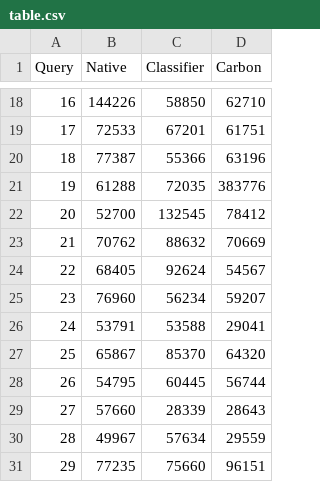
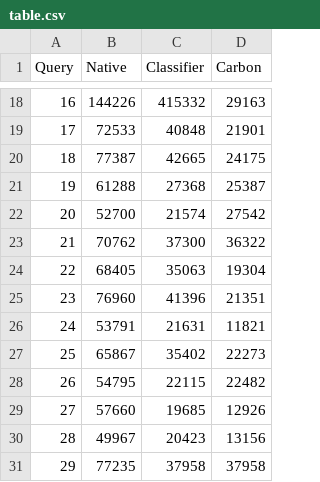
Before and after one commit to mspruc/varibo-plotting, a CSV file: data/tpch/table.csv, drawn as a sheet; only a part is shown, gaps mark what is left out; the diff covers the shown part only.

```diff
--- a/data/tpch/table.csv
+++ b/data/tpch/table.csv
@@ -18,14 +18,14 @@ Query	Native	Classifier	Carbon
-16	144226	58850	62710
-17	72533	67201	61751
-18	77387	55366	63196
-19	61288	72035	383776
-20	52700	132545	78412
-21	70762	88632	70669
-22	68405	92624	54567
-23	76960	56234	59207
-24	53791	53588	29041
-25	65867	85370	64320
-26	54795	60445	56744
-27	57660	28339	28643
-28	49967	57634	29559
-29	77235	75660	96151
+16	144226	415332	29163
+17	72533	40848	21901
+18	77387	42665	24175
+19	61288	27368	25387
+20	52700	21574	27542
+21	70762	37300	36322
+22	68405	35063	19304
+23	76960	41396	21351
+24	53791	21631	11821
+25	65867	35402	22273
+26	54795	22115	22482
+27	57660	19685	12926
+28	49967	20423	13156
+29	77235	37958	37958
```
Also changed, not shown: 32 edited cells elsewhere in this file, 5 other files.
